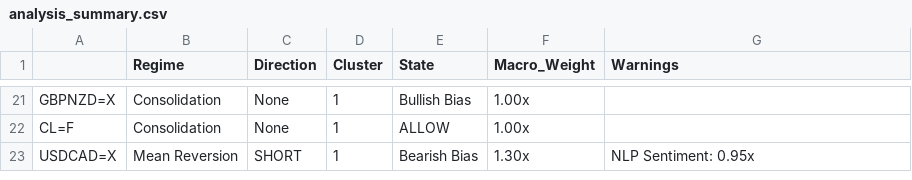
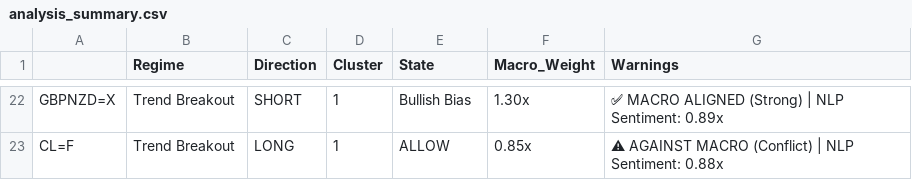
Before and after one commit to victorlemasi/HMM-CODE, a CSV file: analysis_summary.csv, drawn as a sheet; only a part is shown, gaps mark what is left out; removed rows and columns are numbered as before the commit, all else as after; the diff covers the shown part only; the diff names each change by its address in the sheet, - before the commit and + after, or states it on an @@ line.

Commit message:
v7.2 Unleashed - MT5 Live Adaptation, Fixed Macro Tickers & Precision Thresholds

```diff
--- a/analysis_summary.csv
+++ b/analysis_summary.csv
-B22:B23 (Regime): Consolidation
+B22:B23 (Regime): Trend Breakout
-C22 (Direction): None
+C22 (Direction): SHORT
-F22 (Macro_Weight): 1.00x
+F22 (Macro_Weight): 1.30x
-G22 (Warnings): (empty)
+G22 (Warnings): ✅ MACRO ALIGNED (Strong) | NLP Sentiment: 0.89x
-C23 (Direction): None
+C23 (Direction): LONG
-F23 (Macro_Weight): 1.00x
+F23 (Macro_Weight): 0.85x
-G23 (Warnings): (empty)
+G23 (Warnings): ⚠ AGAINST MACRO (Conflict) | NLP Sentiment: 0.88x
-row 23: USDCAD=X | Mean Reversion | SHORT | 1 | Bearish Bias | 1.30x | NLP Sentiment: 0.95x
```
Also changed, not shown: 4 added rows, 3 removed rows and 26 edited cells elsewhere in this file, 31 other files.
